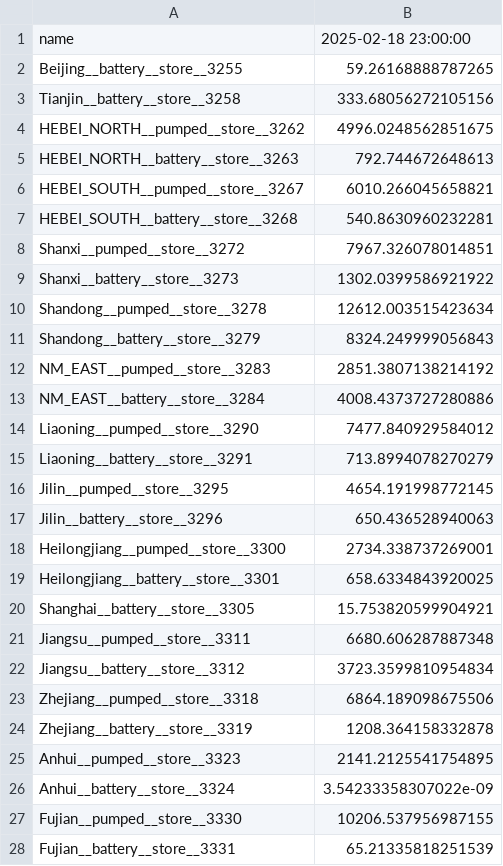
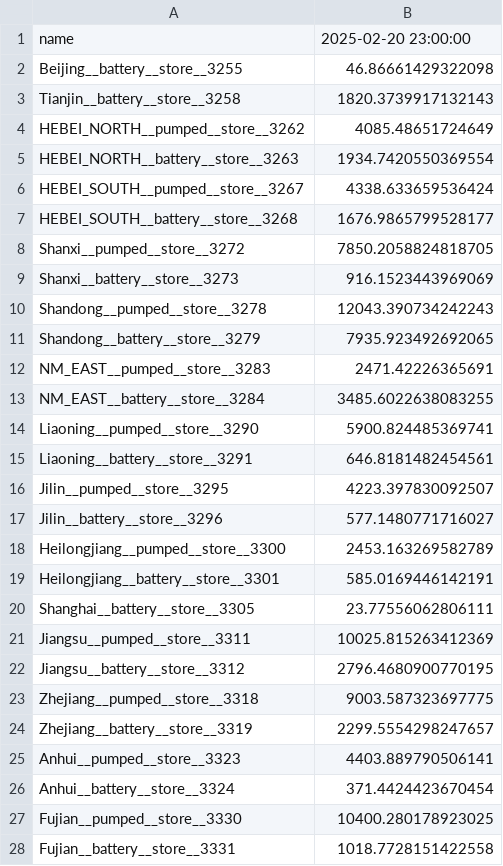
Before and after one commit to Shawn-Zhang122/Pypsa-Draworld-ElecTRADE, a CSV file: docs/out/last_soc.csv, drawn as a sheet; only a part is shown; the diff covers the shown part only.

```diff
--- a/docs/out/last_soc.csv
+++ b/docs/out/last_soc.csv
@@ -1,28 +1,28 @@
-name,2025-02-18 23:00:00
-Beijing__battery__store__3255,59.26168888787265
-Tianjin__battery__store__3258,333.68056272105156
-HEBEI_NORTH__pumped__store__3262,4996.0248562851675
-HEBEI_NORTH__battery__store__3263,792.744672648613
-HEBEI_SOUTH__pumped__store__3267,6010.266045658821
-HEBEI_SOUTH__battery__store__3268,540.8630960232281
-Shanxi__pumped__store__3272,7967.326078014851
-Shanxi__battery__store__3273,1302.0399586921922
-Shandong__pumped__store__3278,12612.003515423634
-Shandong__battery__store__3279,8324.249999056843
-NM_EAST__pumped__store__3283,2851.3807138214192
-NM_EAST__battery__store__3284,4008.4373727280886
-Liaoning__pumped__store__3290,7477.840929584012
-Liaoning__battery__store__3291,713.8994078270279
-Jilin__pumped__store__3295,4654.191998772145
-Jilin__battery__store__3296,650.436528940063
-Heilongjiang__pumped__store__3300,2734.338737269001
-Heilongjiang__battery__store__3301,658.6334843920025
-Shanghai__battery__store__3305,15.753820599904921
-Jiangsu__pumped__store__3311,6680.606287887348
-Jiangsu__battery__store__3312,3723.3599810954834
-Zhejiang__pumped__store__3318,6864.189098675506
-Zhejiang__battery__store__3319,1208.364158332878
-Anhui__pumped__store__3323,2141.2125541754895
-Anhui__battery__store__3324,3.54233358307022e-09
-Fujian__pumped__store__3330,10206.537956987155
-Fujian__battery__store__3331,65.21335818251539
+name,2025-02-20 23:00:00
+Beijing__battery__store__3255,46.86661429322098
+Tianjin__battery__store__3258,1820.3739917132143
+HEBEI_NORTH__pumped__store__3262,4085.48651724649
+HEBEI_NORTH__battery__store__3263,1934.7420550369554
+HEBEI_SOUTH__pumped__store__3267,4338.633659536424
+HEBEI_SOUTH__battery__store__3268,1676.9865799528177
+Shanxi__pumped__store__3272,7850.2058824818705
+Shanxi__battery__store__3273,916.1523443969069
+Shandong__pumped__store__3278,12043.390734242243
+Shandong__battery__store__3279,7935.923492692065
+NM_EAST__pumped__store__3283,2471.42226365691
+NM_EAST__battery__store__3284,3485.6022638083255
+Liaoning__pumped__store__3290,5900.824485369741
+Liaoning__battery__store__3291,646.8181482454561
+Jilin__pumped__store__3295,4223.397830092507
+Jilin__battery__store__3296,577.1480771716027
+Heilongjiang__pumped__store__3300,2453.163269582789
+Heilongjiang__battery__store__3301,585.0169446142191
+Shanghai__battery__store__3305,23.77556062806111
+Jiangsu__pumped__store__3311,10025.815263412369
+Jiangsu__battery__store__3312,2796.4680900770195
+Zhejiang__pumped__store__3318,9003.587323697775
+Zhejiang__battery__store__3319,2299.5554298247657
+Anhui__pumped__store__3323,4403.889790506141
+Anhui__battery__store__3324,371.4424423670454
+Fujian__pumped__store__3330,10400.280178923025
+Fujian__battery__store__3331,1018.7728151422558
```
Also changed, not shown: 25 edited cells elsewhere in this file, 5 other files.
